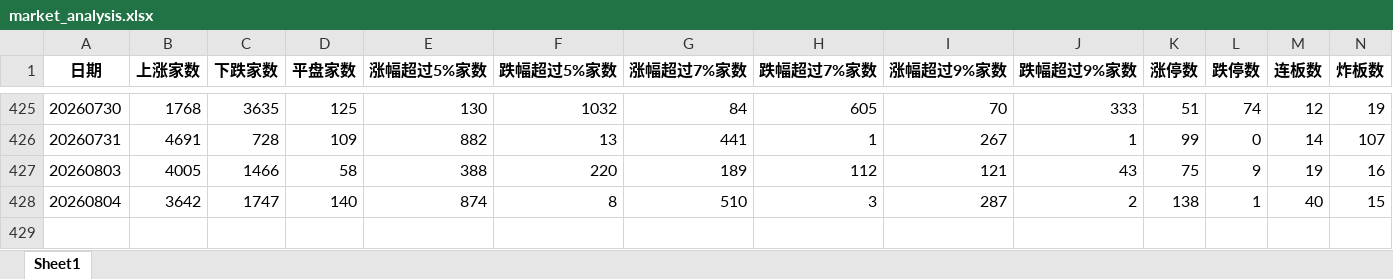
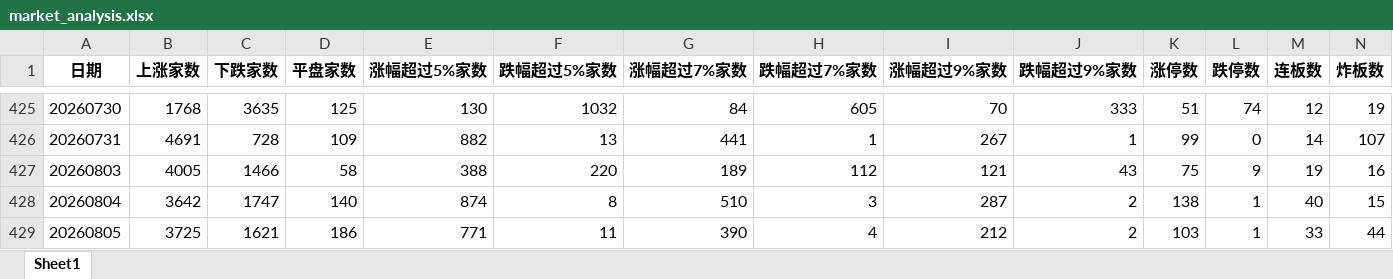
Before and after one commit to KealLiang/HardTrading, an Excel workbook: excel/market_analysis.xlsx, sheet Sheet1, drawn as a sheet; only a part is shown, gaps mark what is left out; values as stored, in another font and other column widths than the file's, no borders; rows hold the shown columns only; the diff names each change by its address in the sheet, - before the commit and + after, or states it on an @@ line.

```diff
--- a/excel/market_analysis.xlsx (sheet Sheet1)
+++ b/excel/market_analysis.xlsx (sheet Sheet1)
+row 429: 20260805 | 3725 | 1621 | 186 | 771 | 11 | 390 | 4 | 212 | 2 | 103 | 1 | 33 | 44
```
Also changed, not shown: excel/fupan_analysis.xlsx, 5 other files.
